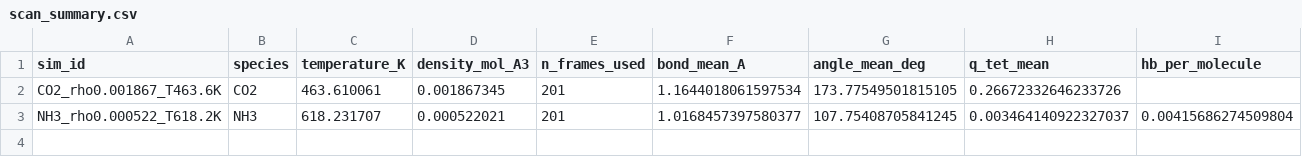
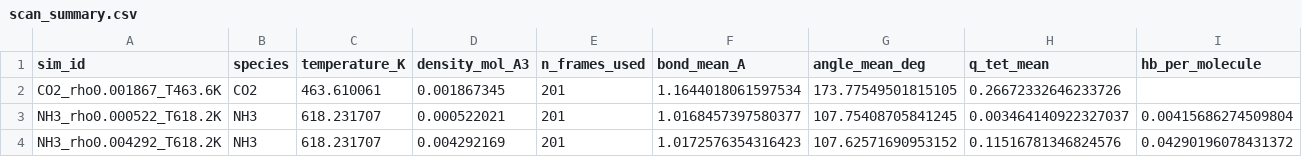
Before and after one commit to Yong-Q/new, a CSV file: results/maceles_density_scan_exact/scan_summary.csv, drawn as a sheet; only a part is shown; rows hold the shown columns only; the diff names each change by its address in the sheet, - before the commit and + after, or states it on an @@ line.

```diff
--- a/results/maceles_density_scan_exact/scan_summary.csv
+++ b/results/maceles_density_scan_exact/scan_summary.csv
+row 4: NH3_rho0.004292_T618.2K | NH3 | 618.231707 | 0.004292169 | 201 | 1.0172576354316423 | 107.62571690953152 | 0.11516781346824576 | 0.04290196078431372
```
Also changed, not shown: 2 other files.
